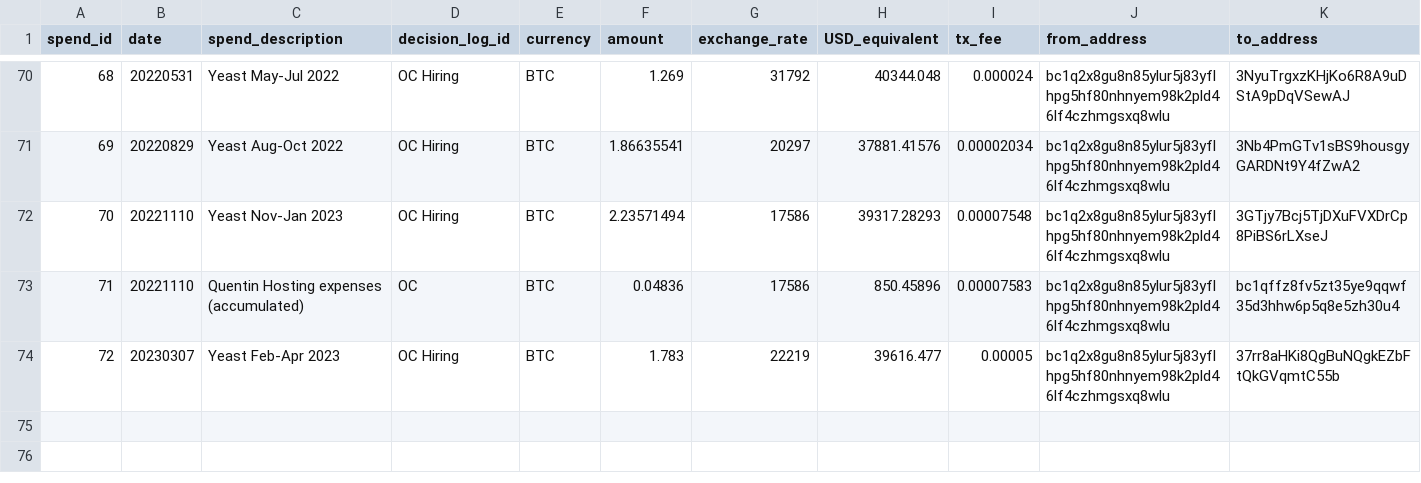
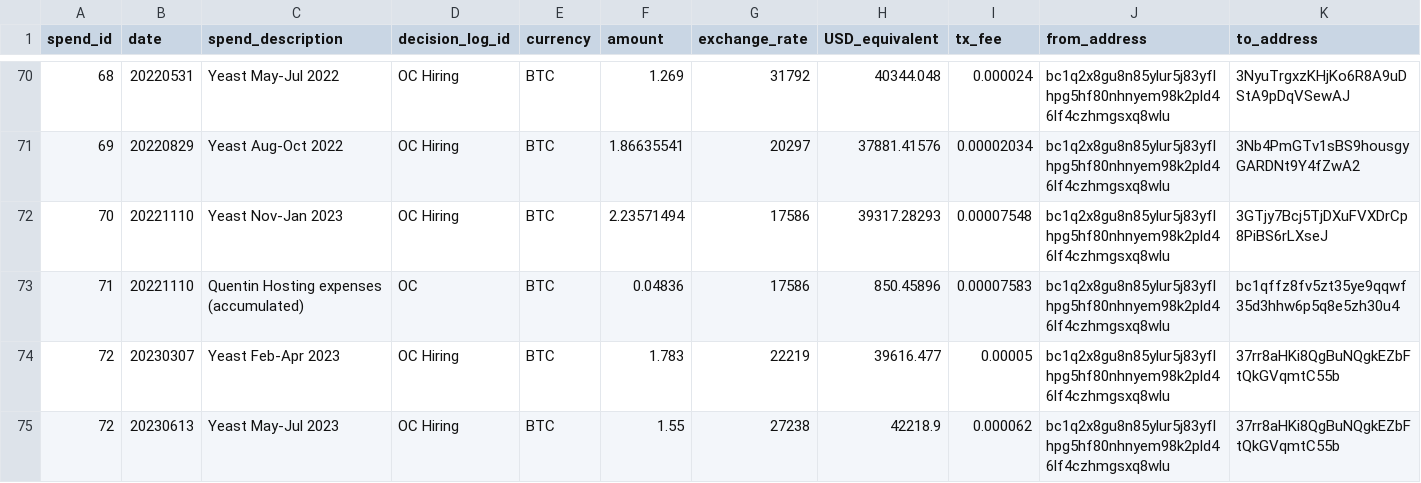
Before and after one commit to mimblewimble/grin-pm, a CSV file: financials/spending_log.csv, drawn as a sheet; only a part is shown, gaps mark what is left out; rows hold the shown columns only; the diff names each change by its address in the sheet, - before the commit and + after, or states it on an @@ line.

```diff
--- a/financials/spending_log.csv
+++ b/financials/spending_log.csv
+row 75: 72 | 20230613 | Yeast May-Jul 2023 | OC Hiring | BTC | 1.55 | 27238 | 42218.9 | 0.000062 | bc1q2x8gu8n85ylur5j83yflhpg5hf80nhnyem98k2pld46lf4czhmgsxq8wlu | 37rr8aHKi8QgBuNQgkEZbFtQkGVqmtC55b
```
Also changed, not shown: 1 other file.
